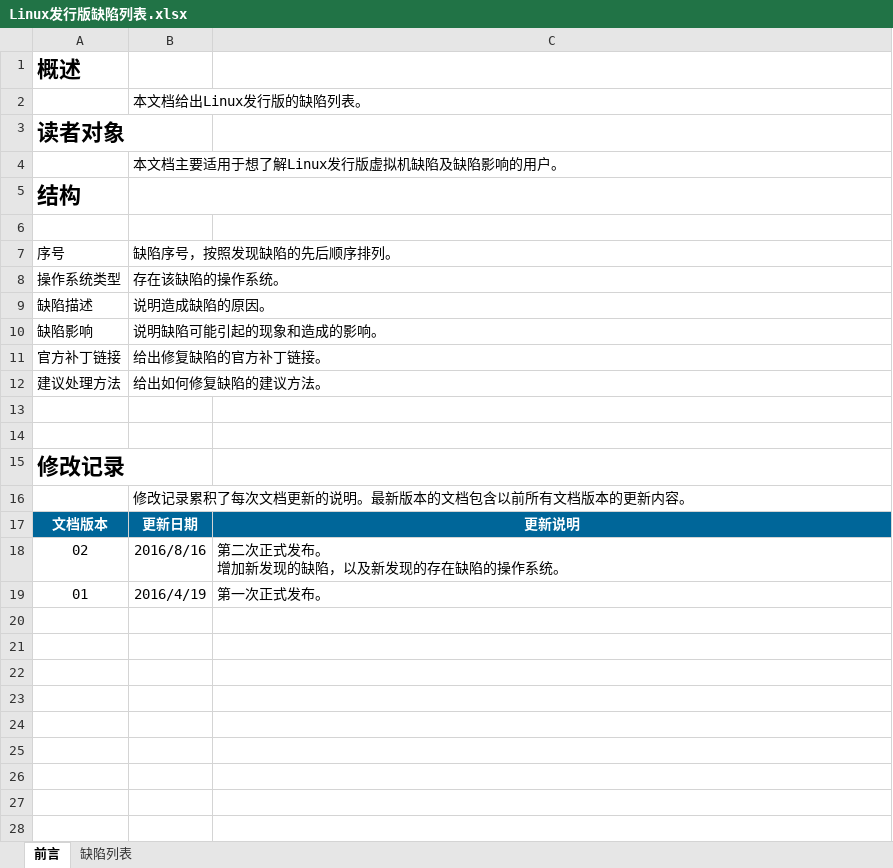
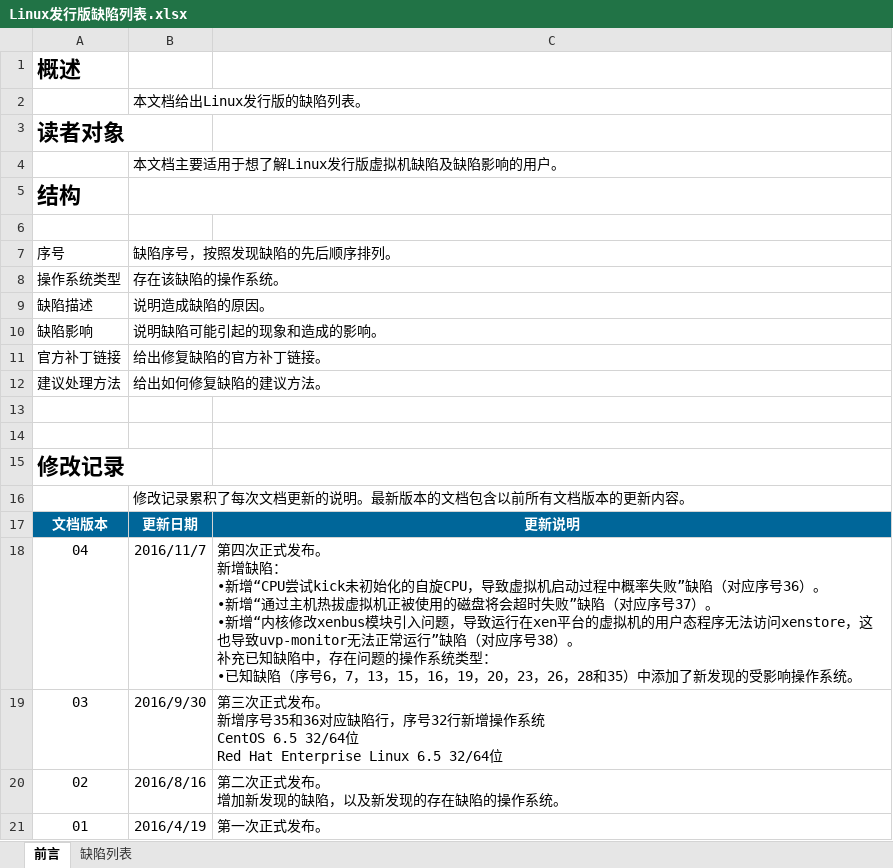
Before and after one commit to UVP-Tools/UVP-Tools, an Excel workbook: docs/Linux发行版缺陷列表.xlsx, sheet 前言, drawn as a sheet; values as stored, in another font and other column widths than the file's, no borders; ↵ is a line break in a cell; the diff names each change by its address in the sheet, - before the commit and + after, or states it on an @@ line.

```diff
--- a/docs/Linux发行版缺陷列表.xlsx (sheet 前言)
+++ b/docs/Linux发行版缺陷列表.xlsx (sheet 前言)
+row 18: 04 | 2016/11/7 | 第四次正式发布。 ↵ 新增缺陷： ↵ •新增“CPU尝试kick未初始化的自旋CPU，导致虚拟机启动过程中概率失败”缺陷（对应序号36）。 ↵ •新增“通过主机热拔虚拟机正被使用的磁盘将会超时失败”缺陷（对应序号37）。 ↵ •新增“内核修改xenbus模块引入问题，导致运行在xen平台的虚拟机的用户态程序无法访问xenstore，这也导致uvp-monitor无法正常运行”缺陷（对应序号38）。 ↵ 补充已知缺陷中，存在问题的操作系统类型： ↵ •已知缺陷（序号6，7，13，15，16，19，20，23，26，28和35）中添加了新发现的受影响操作系统。
+row 19: 03 | 2016/9/30 | 第三次正式发布。 ↵ 新增序号35和36对应缺陷行，序号32行新增操作系统 ↵ CentOS 6.5 32/64位 ↵ Red Hat Enterprise Linux 6.5 32/64位
```
Also changed, not shown: sheet 缺陷列表, docs/Bug List of Linux Distributions.xlsx.
